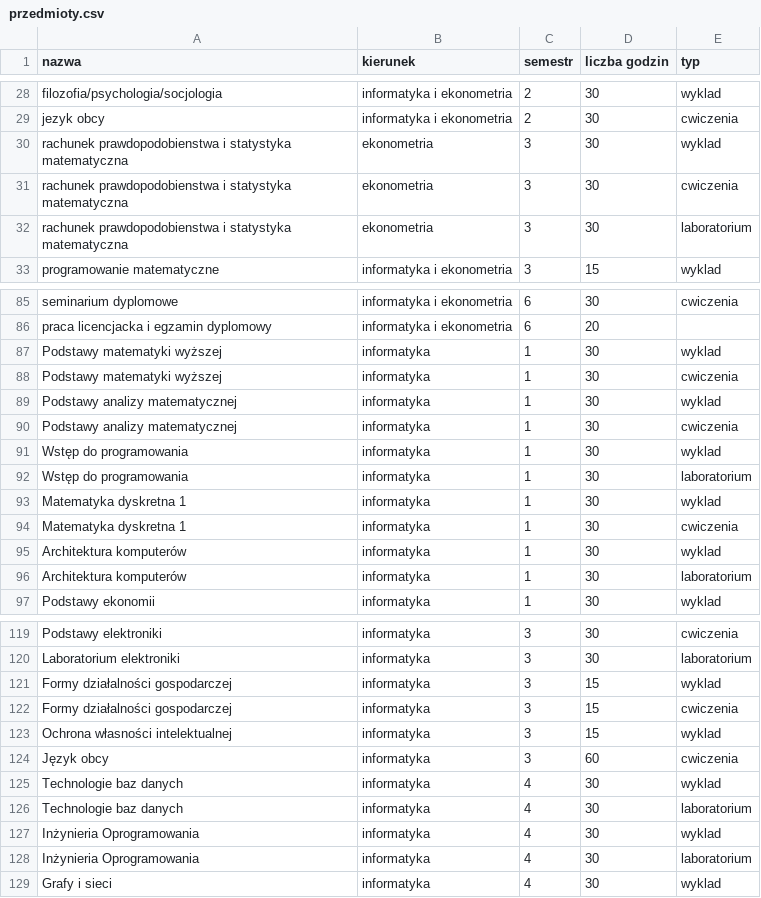
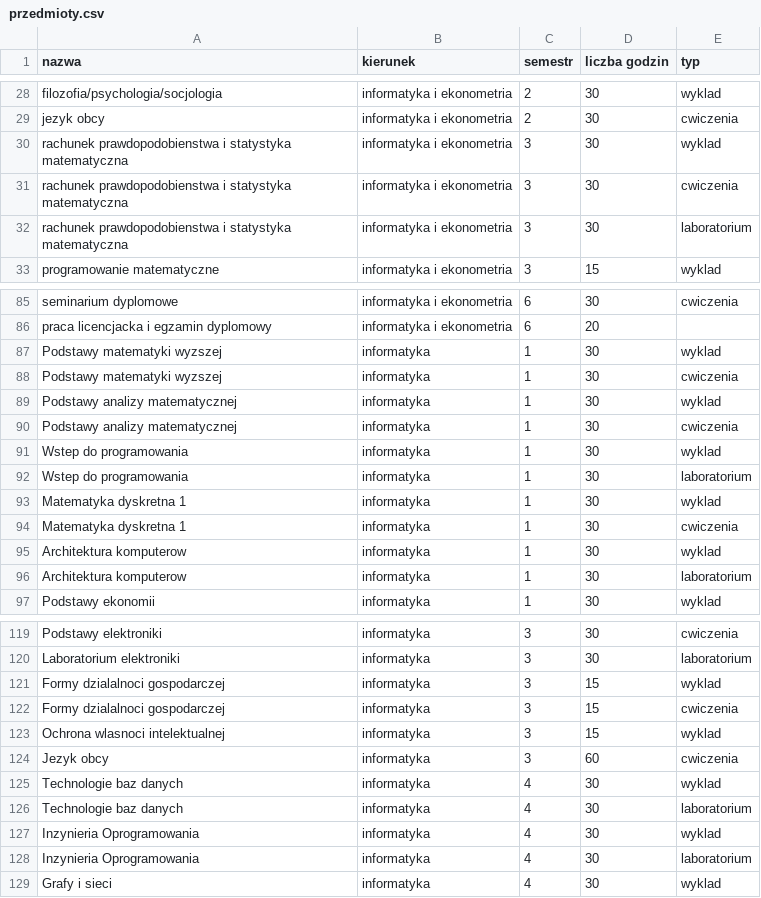
Before and after one commit to romanv6/katedraProject, a CSV file: pliki z danymi/przedmioty.csv, drawn as a sheet; only a part is shown, gaps mark what is left out; the diff covers the shown part only; the diff names each change by its address in the sheet, - before the commit and + after, or states it on an @@ line.

```diff
--- a/pliki z danymi/przedmioty.csv
+++ b/pliki z danymi/przedmioty.csv
-B30:B32 (kierunek): ekonometria
+B30:B32 (kierunek): informatyka i ekonometria
-A87:A88 (nazwa): Podstawy matematyki wyższej
+A87:A88 (nazwa): Podstawy matematyki wyzszej
-A91:A92 (nazwa): Wstęp do programowania
+A91:A92 (nazwa): Wstep do programowania
-A95:A96 (nazwa): Architektura komputerów
+A95:A96 (nazwa): Architektura komputerow
-A121:A122 (nazwa): Formy działalności gospodarczej
+A121:A122 (nazwa): Formy dzialalnoci gospodarczej
-A123 (nazwa): Ochrona własności intelektualnej
+A123 (nazwa): Ochrona wlasnoci intelektualnej
-A124 (nazwa): Język obcy
+A124 (nazwa): Jezyk obcy
-A127:A128 (nazwa): Inżynieria Oprogramowania
+A127:A128 (nazwa): Inzynieria Oprogramowania
```
Also changed, not shown: 6 edited cells elsewhere in this file.
